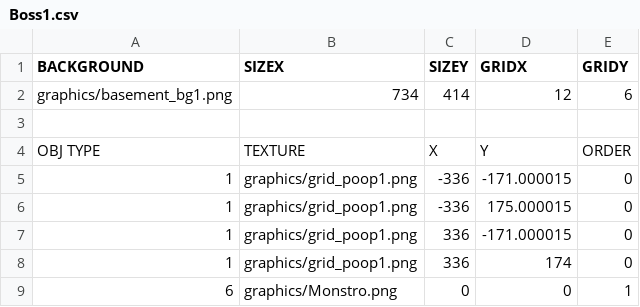
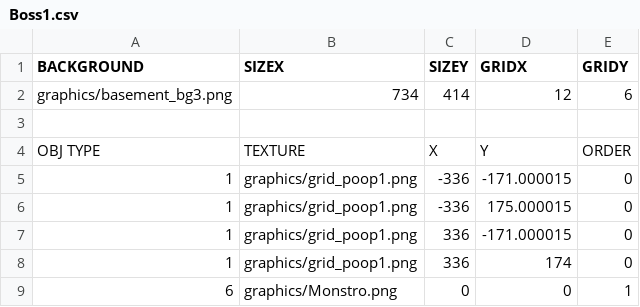
Before and after one commit to KINjoohyun/My-Isaac, a CSV file: My_Isaac-bin/room/Boss1.csv, drawn as a sheet.

```diff
--- a/My_Isaac-bin/room/Boss1.csv
+++ b/My_Isaac-bin/room/Boss1.csv
@@ -1,3 +1,3 @@
 BACKGROUND,SIZEX,SIZEY,GRIDX,GRIDY
-graphics/basement_bg1.png,734,414,12,6
+graphics/basement_bg3.png,734,414,12,6
 ,,,,
```
Also changed, not shown: My_Isaac-bin/scripts/SceneGameResourceList.csv, 20 other files.
